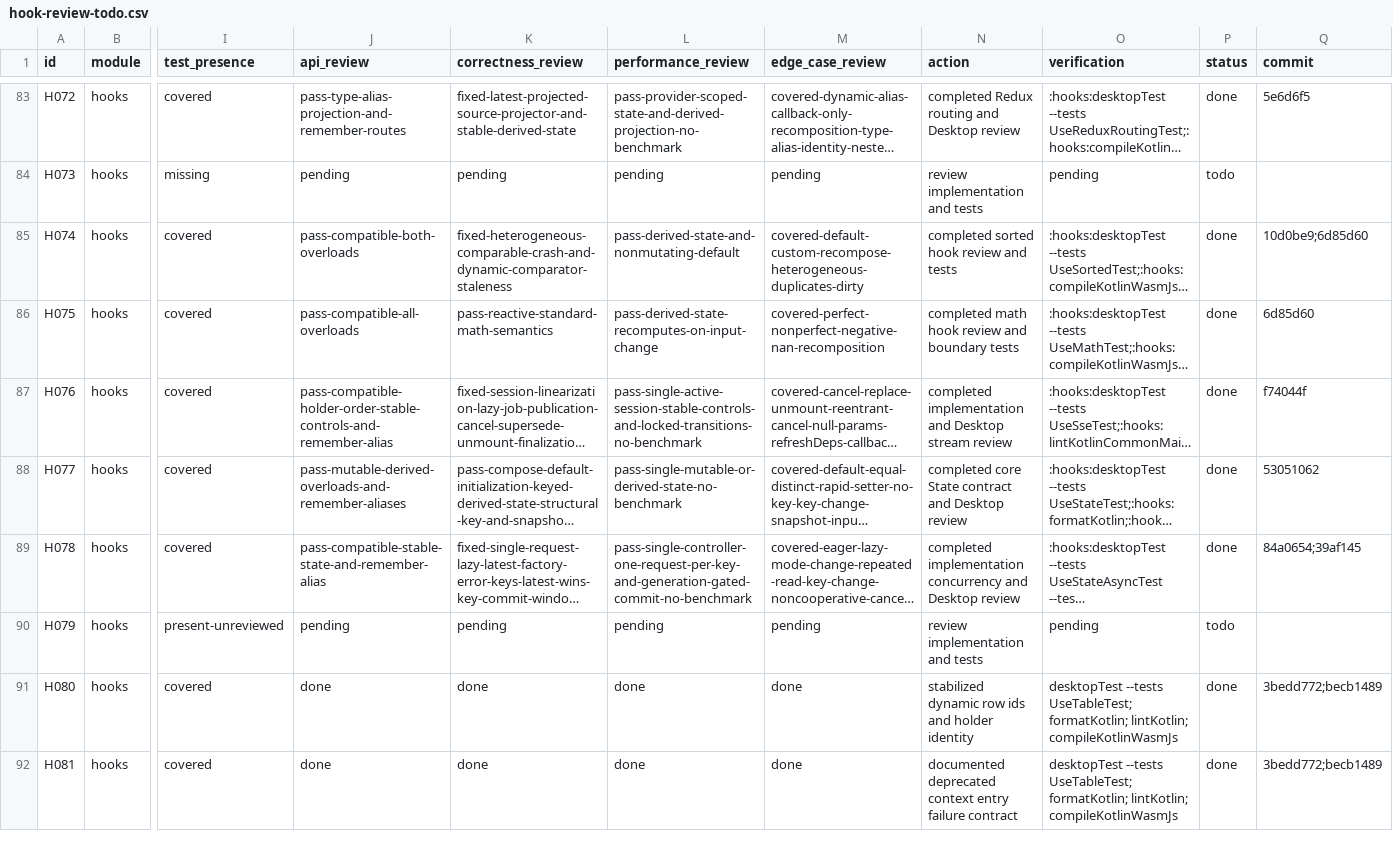
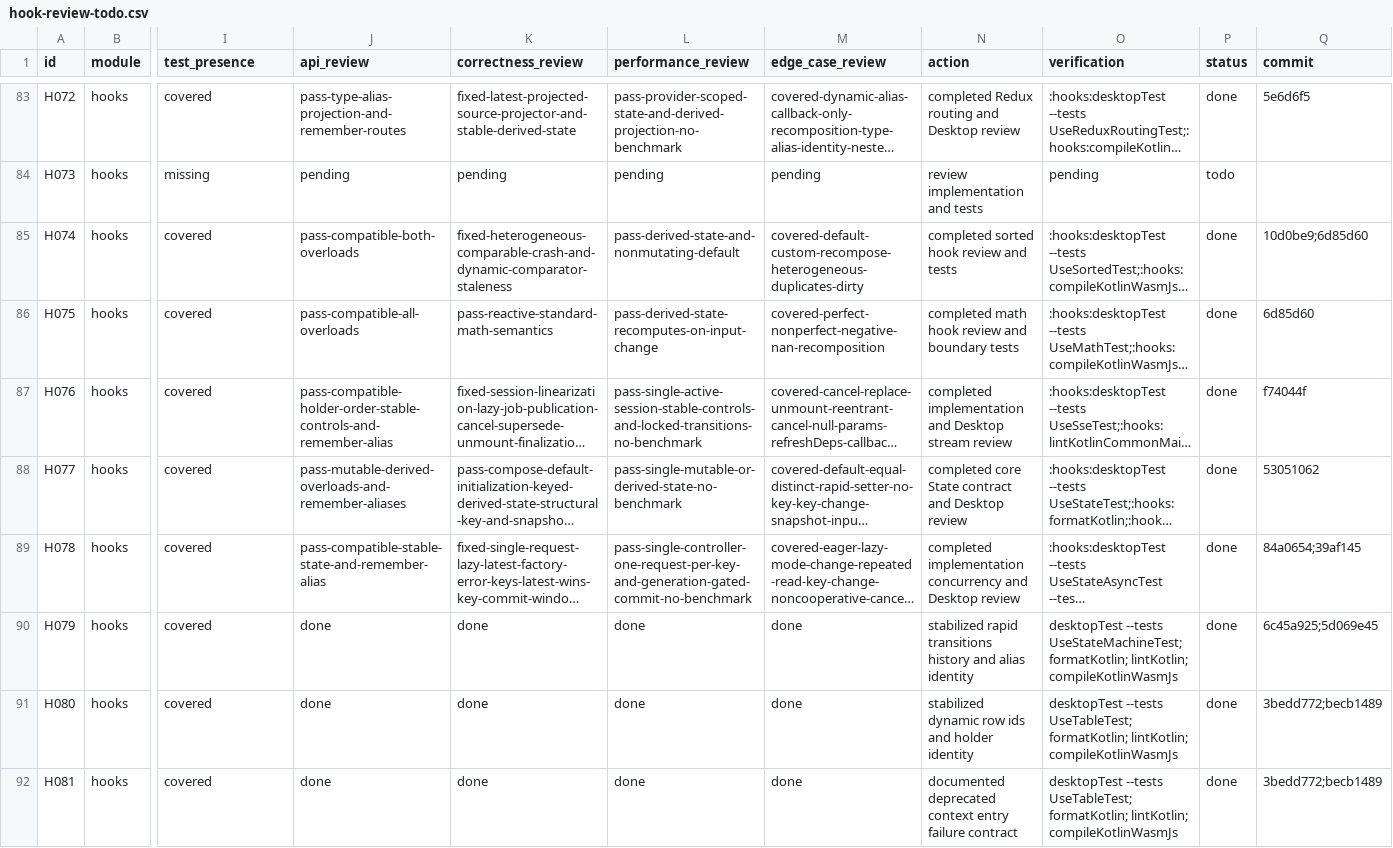
Before and after one commit to junerver/ComposeHooks, a CSV file: docs/hook-review-todo.csv, drawn as a sheet; only a part is shown, gaps mark what is left out; long unchanged cells end in …; the diff names each change by its address in the sheet, - before the commit and + after, or states it on an @@ line.

Commit message:
📝 [Docs]: Close state machine review

```diff
--- a/docs/hook-review-todo.csv
+++ b/docs/hook-review-todo.csv
-I90 (test_presence): present-unreviewed
+I90 (test_presence): covered
-J90 (api_review): pending
+J90 (api_review): done
-K90 (correctness_review): pending
+K90 (correctness_review): done
-L90 (performance_review): pending
+L90 (performance_review): done
-M90 (edge_case_review): pending
+M90 (edge_case_review): done
-N90 (action): review implementation and tests
+N90 (action): stabilized rapid transitions history and alias identity
-O90 (verification): pending
+O90 (verification): desktopTest --tests UseStateMachineTest; formatKotlin; lintKotlin; compileKotlinWasmJs
-P90 (status): todo
+P90 (status): done
-Q90 (commit): (empty)
+Q90 (commit): 6c45a925;5d069e45
```
